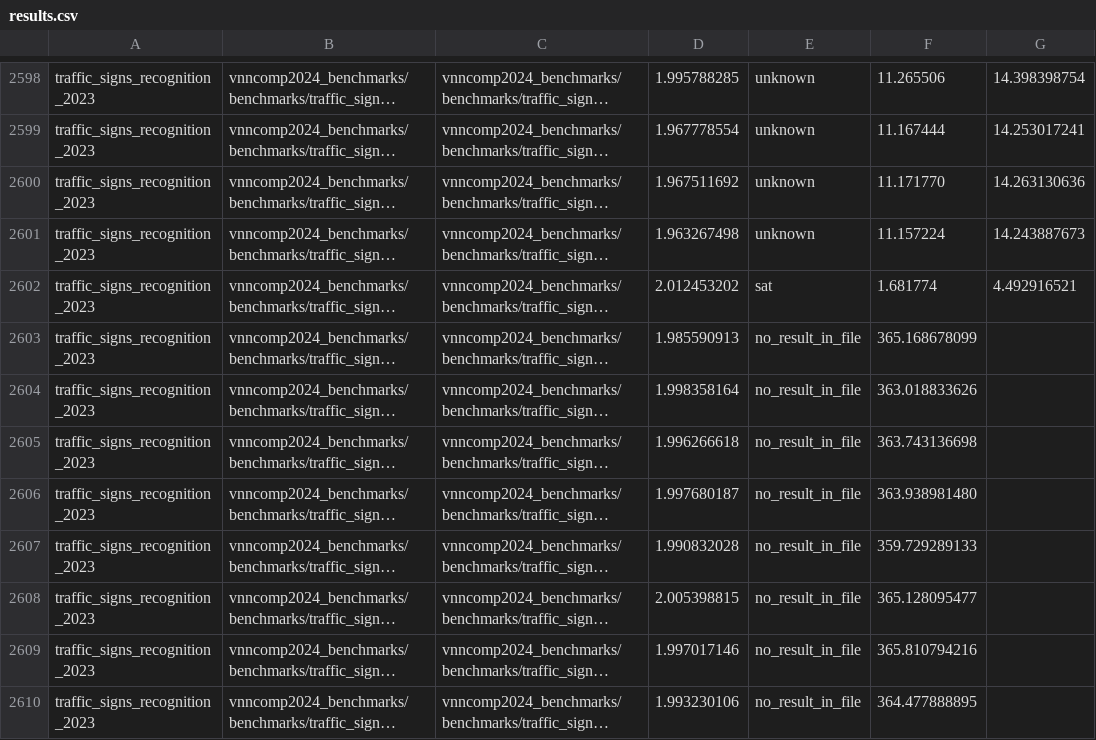
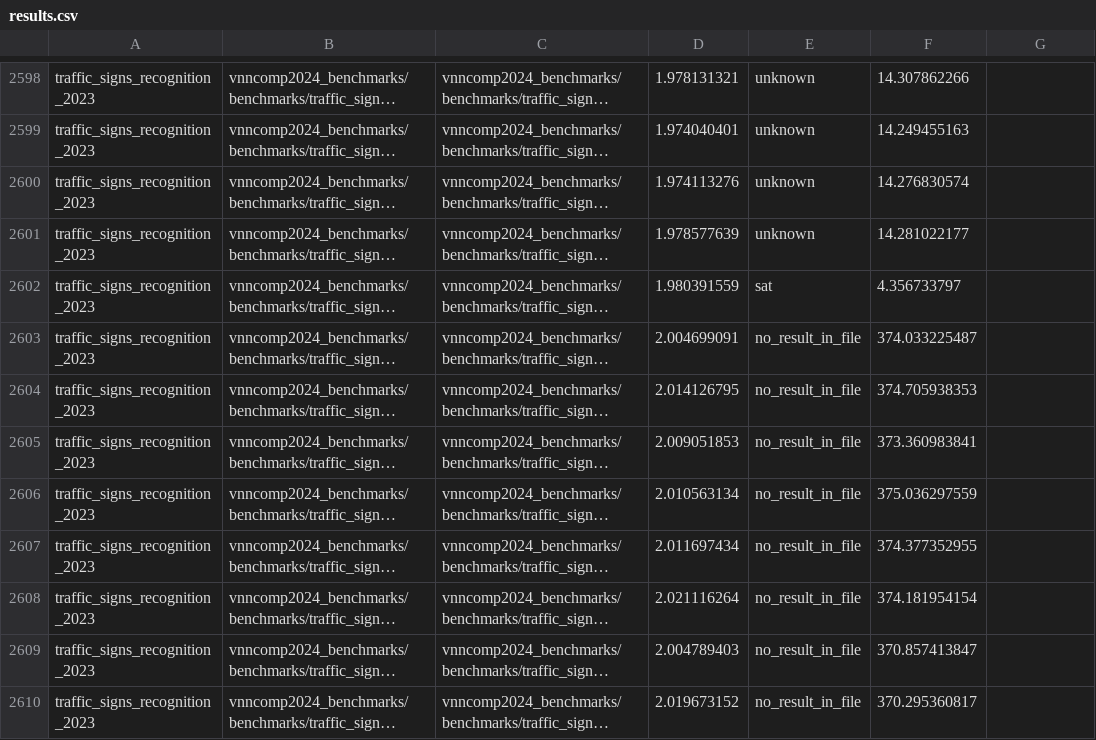
Before and after one commit to ChristopherBrix/vnncomp2024_results, a CSV file: neuralsat/results.csv, drawn as a sheet; only a part is shown, gaps mark what is left out; long unchanged cells end in …; the diff covers the shown part only; the diff names each change by its address in the sheet, - before the commit and + after, or states it on an @@ line.

```diff
--- a/neuralsat/results.csv
+++ b/neuralsat/results.csv
-D2598: 1.995788285
+D2598: 1.978131321
-F2598: 11.265506
+F2598: 14.307862266
-G2598: 14.398398754
+G2598: (empty)
-D2599: 1.967778554
+D2599: 1.974040401
-F2599: 11.167444
+F2599: 14.249455163
-G2599: 14.253017241
+G2599: (empty)
-D2600: 1.967511692
+D2600: 1.974113276
-F2600: 11.171770
+F2600: 14.276830574
-G2600: 14.263130636
+G2600: (empty)
-D2601: 1.963267498
+D2601: 1.978577639
-F2601: 11.157224
+F2601: 14.281022177
-G2601: 14.243887673
+G2601: (empty)
-D2602: 2.012453202
+D2602: 1.980391559
-F2602: 1.681774
+F2602: 4.356733797
-G2602: 4.492916521
+G2602: (empty)
-D2603: 1.985590913
+D2603: 2.004699091
-F2603: 365.168678099
+F2603: 374.033225487
-D2604: 1.998358164
+D2604: 2.014126795
-F2604: 363.018833626
+F2604: 374.705938353
-D2605: 1.996266618
+D2605: 2.009051853
-F2605: 363.743136698
+F2605: 373.360983841
-D2606: 1.997680187
+D2606: 2.010563134
-F2606: 363.938981480
+F2606: 375.036297559
-D2607: 1.990832028
+D2607: 2.011697434
-F2607: 359.729289133
+F2607: 374.377352955
-D2608: 2.005398815
+D2608: 2.021116264
-F2608: 365.128095477
+F2608: 374.181954154
-D2609: 1.997017146
+D2609: 2.004789403
-F2609: 365.810794216
+F2609: 370.857413847
-D2610: 1.993230106
+D2610: 2.019673152
-F2610: 364.477888895
+F2610: 370.295360817
```
Also changed, not shown: 84 edited cells elsewhere in this file, neuralsat/2024_traffic_signs_recognition_2023/results.csv, 11 other files.
